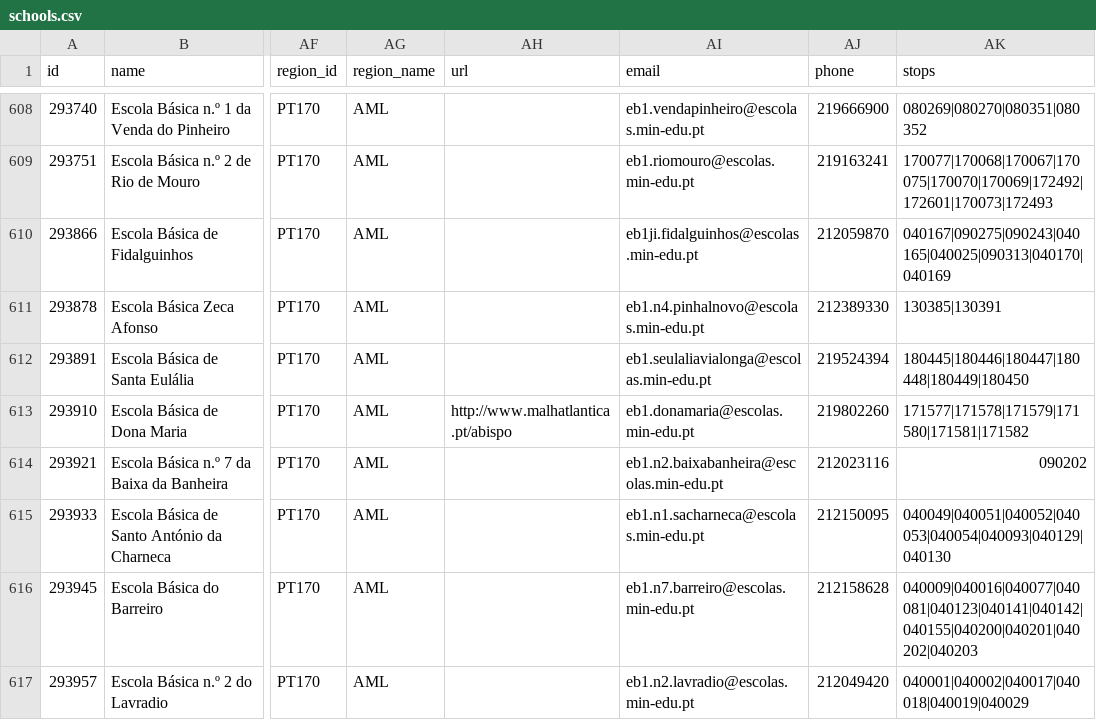
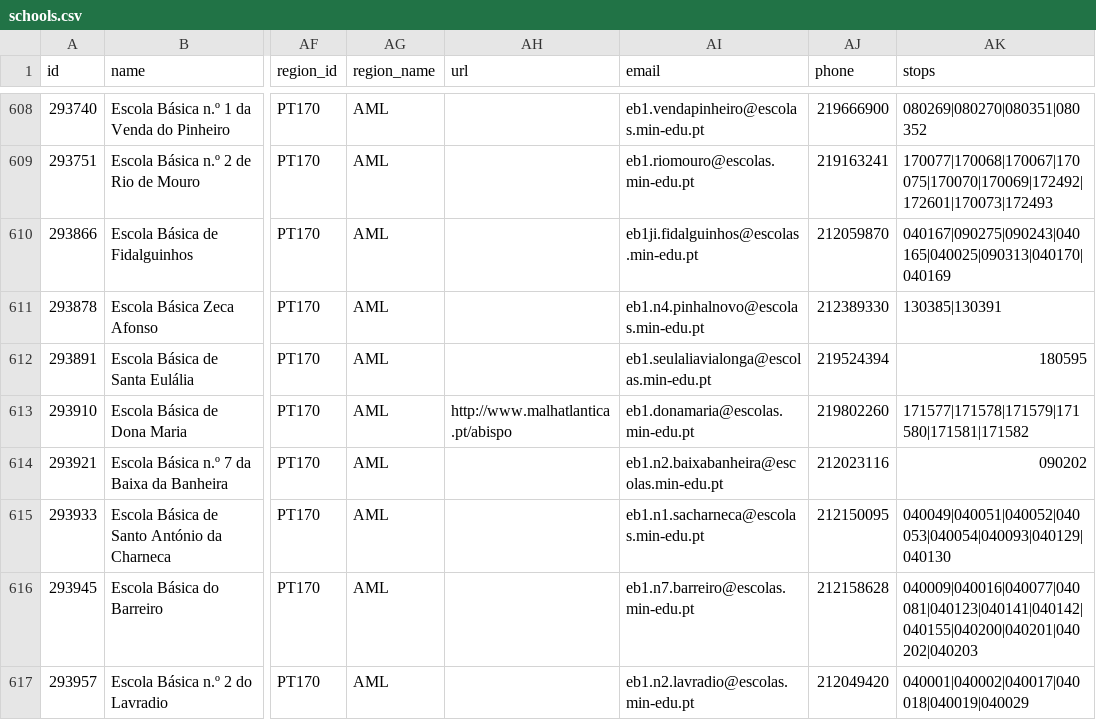
Before and after one commit to carrismetropolitana/datasets, a CSV file: facilities/schools/schools.csv, drawn as a sheet; only a part is shown, gaps mark what is left out; the diff covers the shown part only; the diff names each change by its address in the sheet, - before the commit and + after, or states it on an @@ line.

Commit message:
Updated schools data and associated stops

```diff
--- a/facilities/schools/schools.csv
+++ b/facilities/schools/schools.csv
-AK612 (stops): 180445|180446|180447|180448|180449|180450
+AK612 (stops): 180595
```
Also changed, not shown: 12 edited cells elsewhere in this file.
